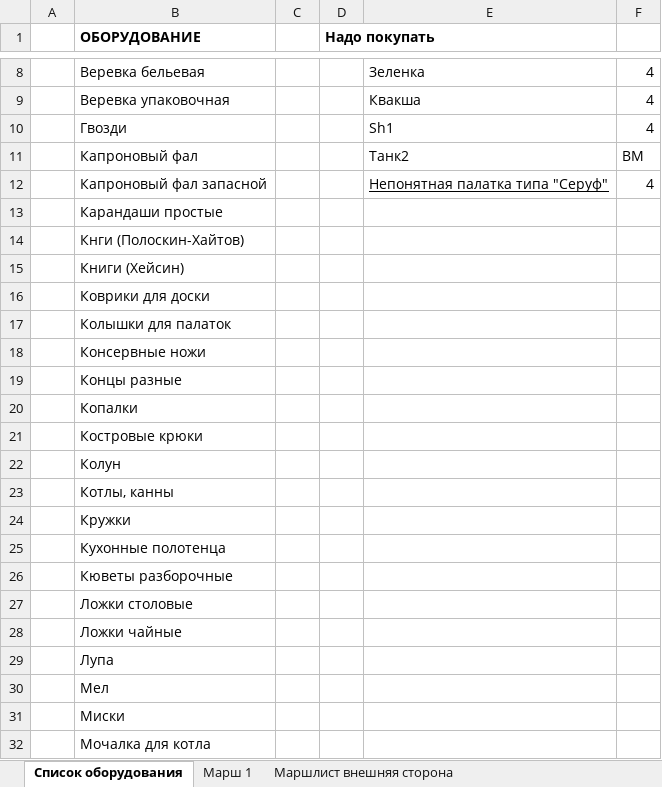
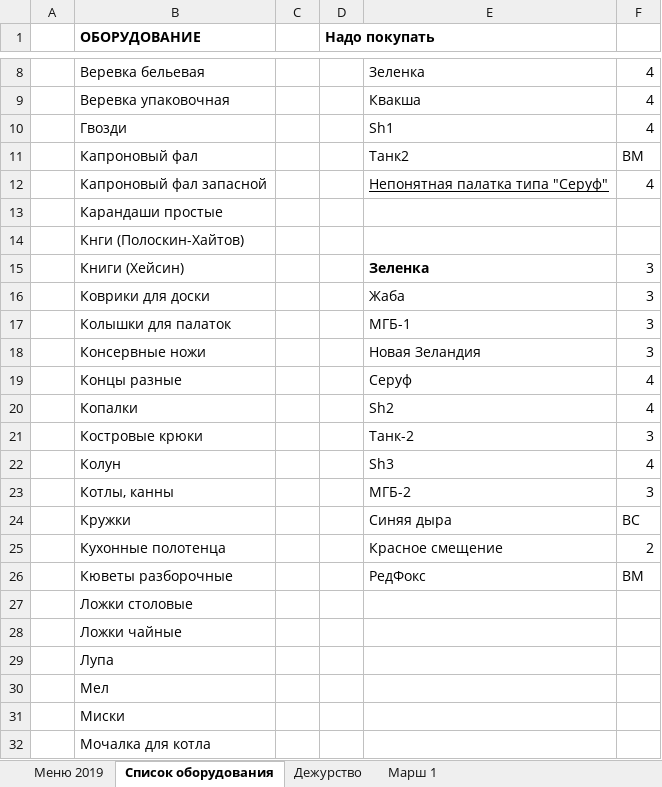
Before and after one commit to polydora/Lab-processings, an Excel workbook: Jashera 2023/Jashra_2023.xlsx, sheet Список оборудования, drawn as a sheet; only a part is shown, gaps mark what is left out; values as stored, in another font and other column widths than the file's, no borders; the diff names each change by its address in the sheet, - before the commit and + after, or states it on an @@ line.

```diff
--- a/Jashera 2023/Jashra_2023.xlsx (sheet Список оборудования)
+++ b/Jashera 2023/Jashra_2023.xlsx (sheet Список оборудования)
+sheet tab: Меню 2019
-E15: (empty)
+E15: Зеленка
-F15:F18: (empty)
+F15:F18: 3
-E16: (empty)
+E16: Жаба
-E17: (empty)
+E17: МГБ-1
-E18: (empty)
+E18: Новая Зеландия
-E19: (empty)
+E19: Серуф
-F19:F20: (empty)
+F19:F20: 4
-E20: (empty)
+E20: Sh2
-E21: (empty)
+E21: Танк-2
-F21: (empty)
+F21: 3
-E22: (empty)
+E22: Sh3
-F22: (empty)
+F22: 4
-E23: (empty)
+E23: МГБ-2
-F23: (empty)
+F23: 3
-E24: (empty)
+E24: Синяя дыра
-F24: (empty)
+F24: ВС
-E25: (empty)
+E25: Красное смещение
-F25: (empty)
+F25: 2
-E26: (empty)
+E26: РедФокс
-F26: (empty)
+F26: ВМ
```
Also changed, not shown: sheet Траты, sheet Участники, sheet Дежурство, other sheet tabs, 1 other file.
